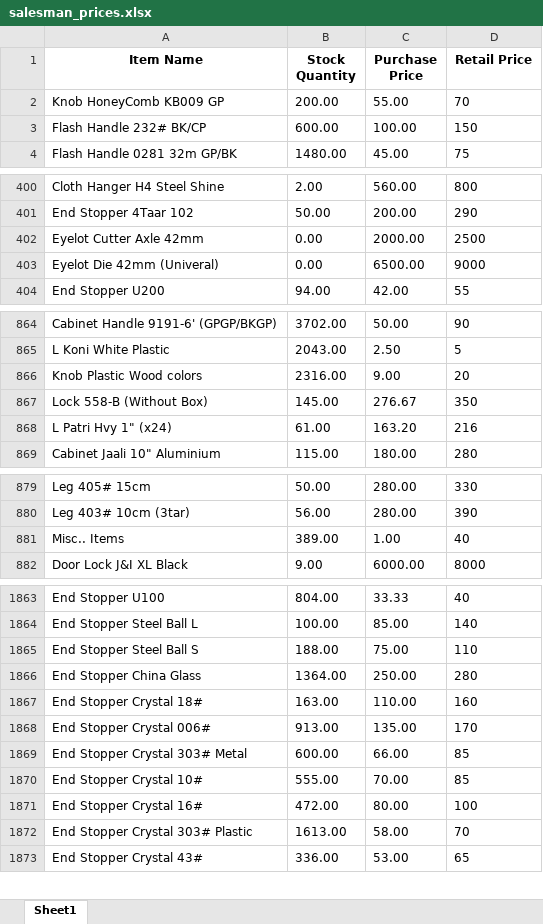
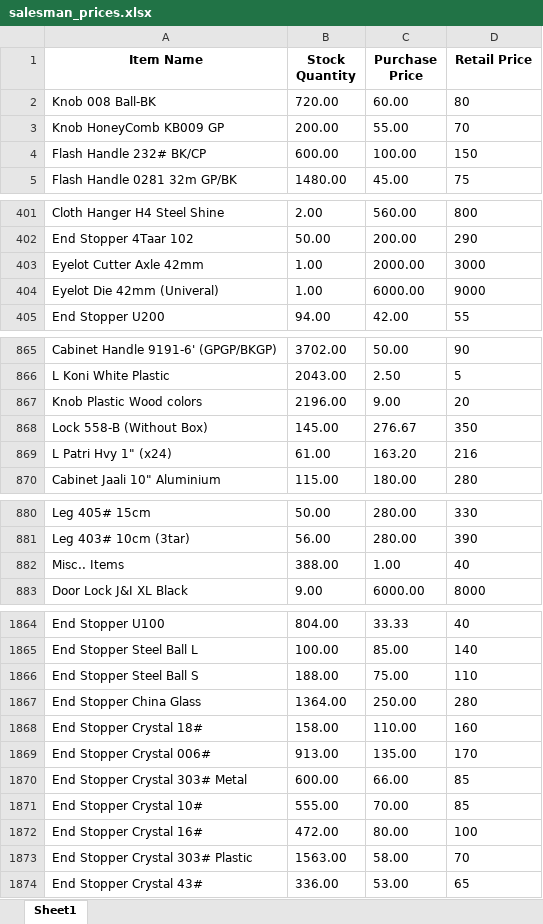
Before and after one commit to maliksam-web/hardware-price-sync, an Excel workbook: salesman_prices.xlsx, sheet Sheet1, drawn as a sheet; only a part is shown, gaps mark what is left out; values as stored, in another font and other column widths than the file's, no borders; addresses are those after the commit; the diff covers the shown part only; the diff names each change by its address in the sheet, - before the commit and + after, or states it on an @@ line.

Commit message:
Auto-update: Fresh prices snapshot synced

```diff
--- a/salesman_prices.xlsx (sheet Sheet1)
+++ b/salesman_prices.xlsx (sheet Sheet1)
+row 2: Knob 008 Ball-BK | 720.00 | 60.00 | 80
-B403:B404 (Stock Quantity): 0.00
+B403:B404 (Stock Quantity): 1.00
-D403 (Retail Price): 2500
+D403 (Retail Price): 3000
-C404 (Purchase Price): 6500.00
+C404 (Purchase Price): 6000.00
-B867 (Stock Quantity): 2316.00
+B867 (Stock Quantity): 2196.00
-B882 (Stock Quantity): 389.00
+B882 (Stock Quantity): 388.00
-B1868 (Stock Quantity): 163.00
+B1868 (Stock Quantity): 158.00
-B1873 (Stock Quantity): 1613.00
+B1873 (Stock Quantity): 1563.00
```
Also changed, not shown: 7 edited cells elsewhere in this sheet.
